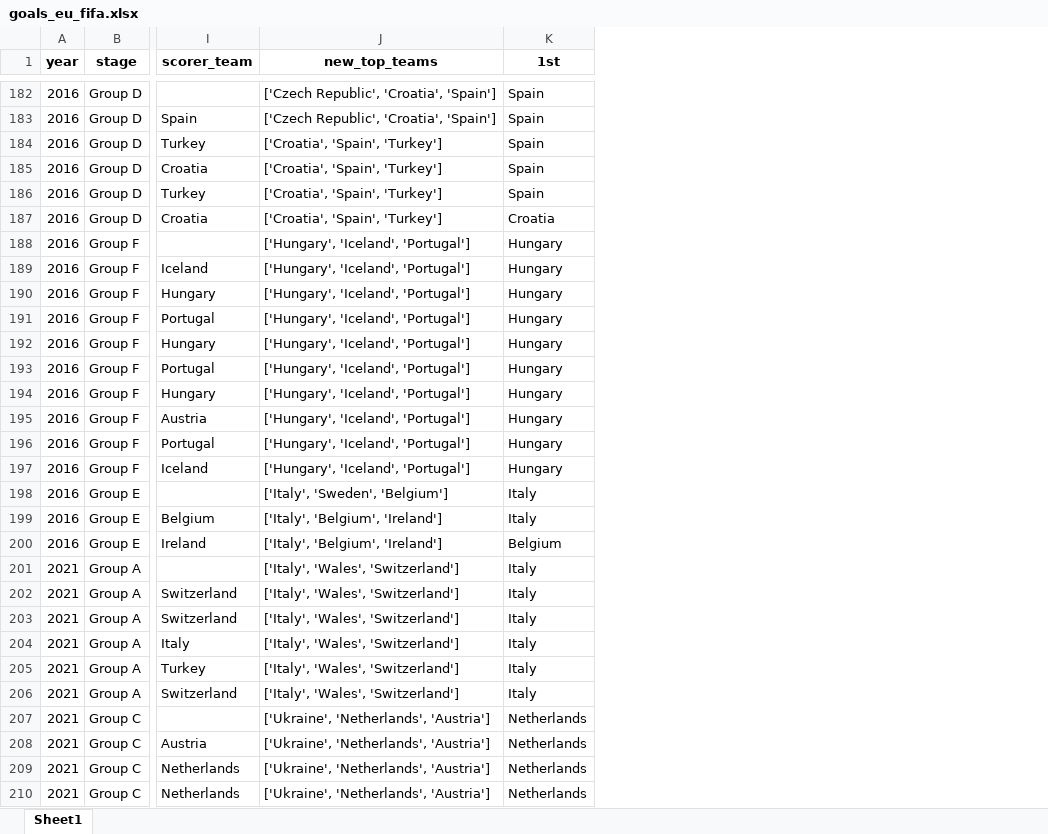
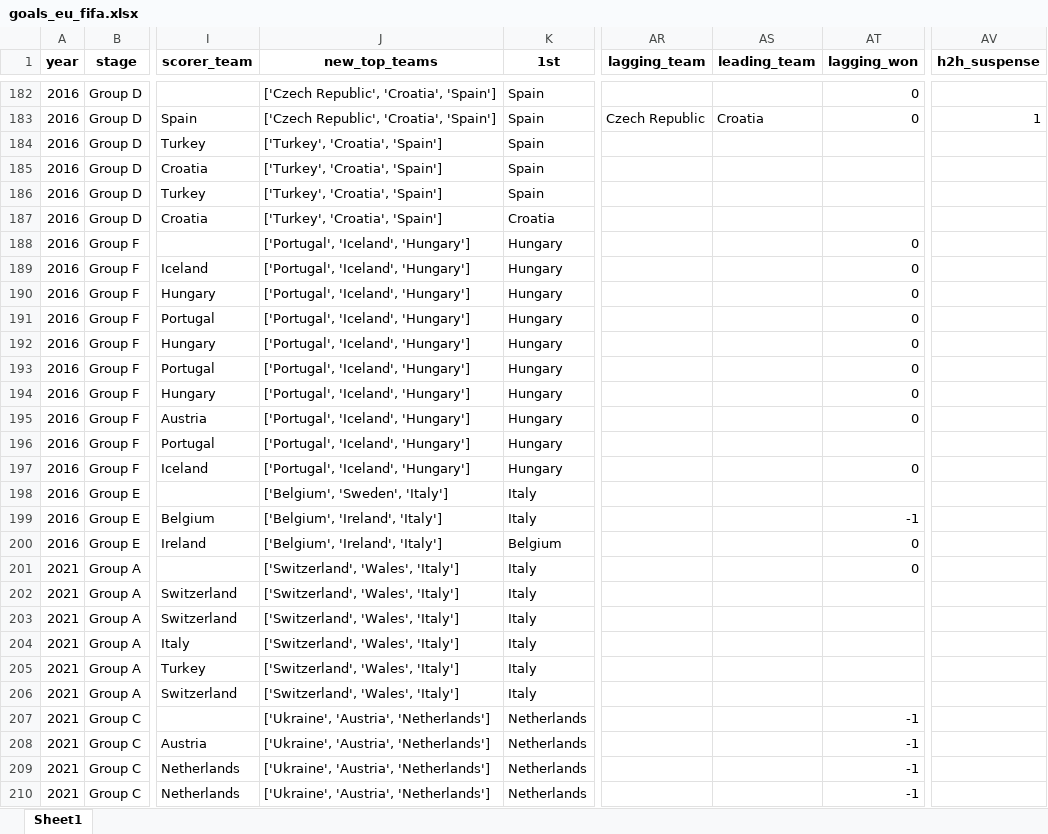
Before and after one commit to AEGDDI/tiebreak_wc, an Excel workbook: data/out/wiki/men/fifa/eu/goals_eu_fifa.xlsx, sheet Sheet1, drawn as a sheet; only a part is shown, gaps mark what is left out; values as stored, in another font and other column widths than the file's, no borders; the diff covers the shown part only; the diff names each change by its address in the sheet, - before the commit and + after, or states it on an @@ line.

Commit message:
eu fifa mistake
fixed mistake in calculating suspense for teams on the threshold with goal difference higher than 1

```diff
--- a/data/out/wiki/men/fifa/eu/goals_eu_fifa.xlsx (sheet Sheet1)
+++ b/data/out/wiki/men/fifa/eu/goals_eu_fifa.xlsx (sheet Sheet1)
+column AR (lagging_team), row 183: Czech Republic
+column AS (leading_team), row 183: Croatia
+column AT (lagging_won), rows 182-210: 0 | 0 |  |  |  |  | 0 | 0 | 0 | 0 | 0 | 0 | 0 | 0 |  | 0 |  | -1 | 0 | 0 |  |  |  |  |  | -1 | -1 | -1 | -1
+column AV (h2h_suspense), row 183: 1
-J184:J187 (new_top_teams): ['Croatia', 'Spain', 'Turkey']
+J184:J187 (new_top_teams): ['Turkey', 'Croatia', 'Spain']
-J188:J197 (new_top_teams): ['Hungary', 'Iceland', 'Portugal']
+J188:J197 (new_top_teams): ['Portugal', 'Iceland', 'Hungary']
-J198 (new_top_teams): ['Italy', 'Sweden', 'Belgium']
+J198 (new_top_teams): ['Belgium', 'Sweden', 'Italy']
-J199:J200 (new_top_teams): ['Italy', 'Belgium', 'Ireland']
+J199:J200 (new_top_teams): ['Belgium', 'Ireland', 'Italy']
-J201:J206 (new_top_teams): ['Italy', 'Wales', 'Switzerland']
+J201:J206 (new_top_teams): ['Switzerland', 'Wales', 'Italy']
-J207:J210 (new_top_teams): ['Ukraine', 'Netherlands', 'Austria']
+J207:J210 (new_top_teams): ['Ukraine', 'Austria', 'Netherlands']
```
Also changed, not shown: 154 edited cells elsewhere in this sheet, data/out/wiki/men/fifa/eu/before_last_eu_fifa.xlsx, data/out/wiki/men/fifa/eu/mbm_eu_fifa.xlsx, 3 other files.
